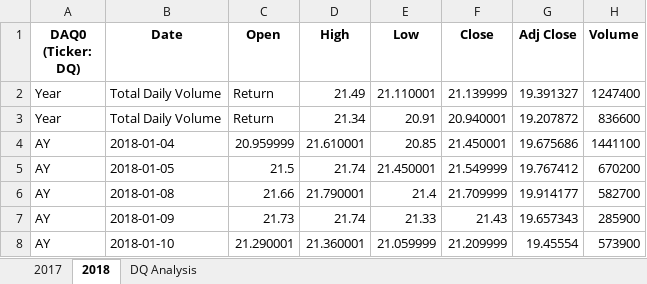
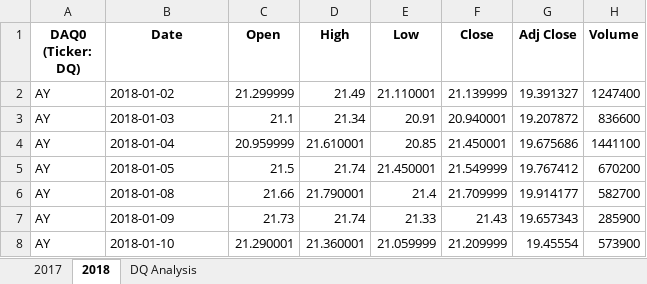
Before and after one commit to bav007/stock-analysis, an Excel workbook: green_stocks.xlsm, sheet 2018, drawn as a sheet; only a part is shown; values as stored, in another font and other column widths than the file's, no borders; the diff names each change by its address in the sheet, - before the commit and + after, or states it on an @@ line.

Commit message:
Updating total return on DQ for 2018

```diff
--- a/green_stocks.xlsm (sheet 2018)
+++ b/green_stocks.xlsm (sheet 2018)
-A2:A3 (DAQ0 (Ticker: DQ)): Year
+A2:A3 (DAQ0 (Ticker: DQ)): AY
-B2 (Date): Total Daily Volume
+B2 (Date): 2018-01-02
-C2 (Open): Return
+C2 (Open): 21.299999
-B3 (Date): Total Daily Volume
+B3 (Date): 2018-01-03
-C3 (Open): Return
+C3 (Open): 21.1
```
Also changed, not shown: sheet DQ Analysis.
